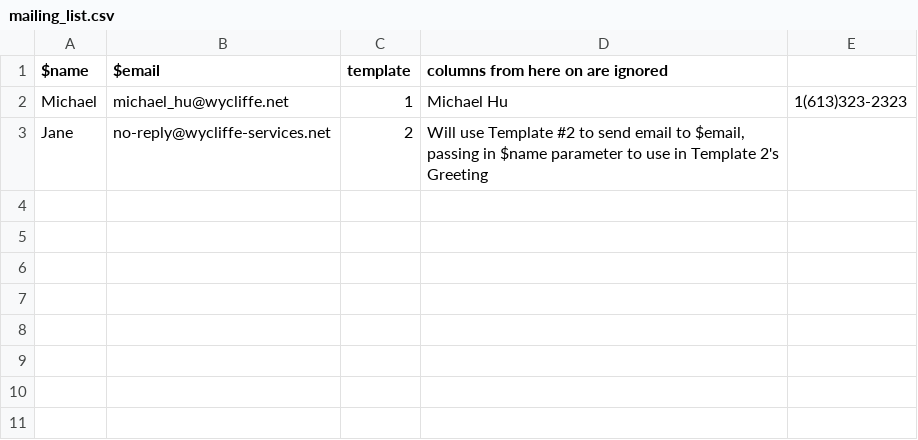
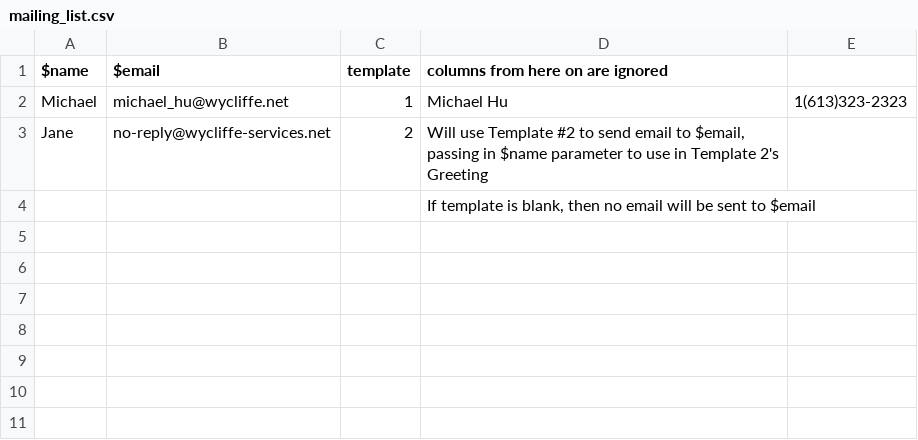
Before and after one commit to ipundit/wycliffe_web_services, a CSV file: email/mailing_list.csv, drawn as a sheet; only a part is shown.

Commit message:
Added comment about blank templates

```diff
--- a/email/mailing_list.csv
+++ b/email/mailing_list.csv
@@ -3,3 +3,3 @@ Michael	michael_hu@wycliffe.net	1	Michael Hu	1(613)323-2323
 Jane	no-reply@wycliffe-services.net	2	Will use Template #2 to send email to $email, passing in $name parameter to use in Template 2's Greeting	
-				
+			If template is blank, then no email will be sent to $email	
 				
```
